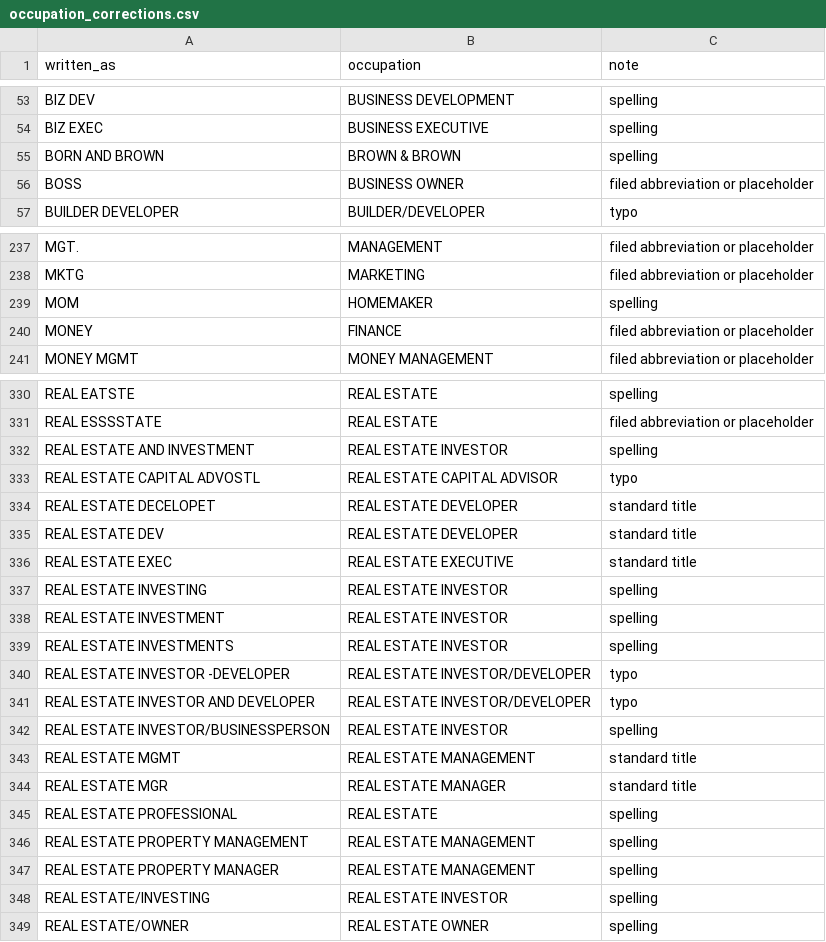
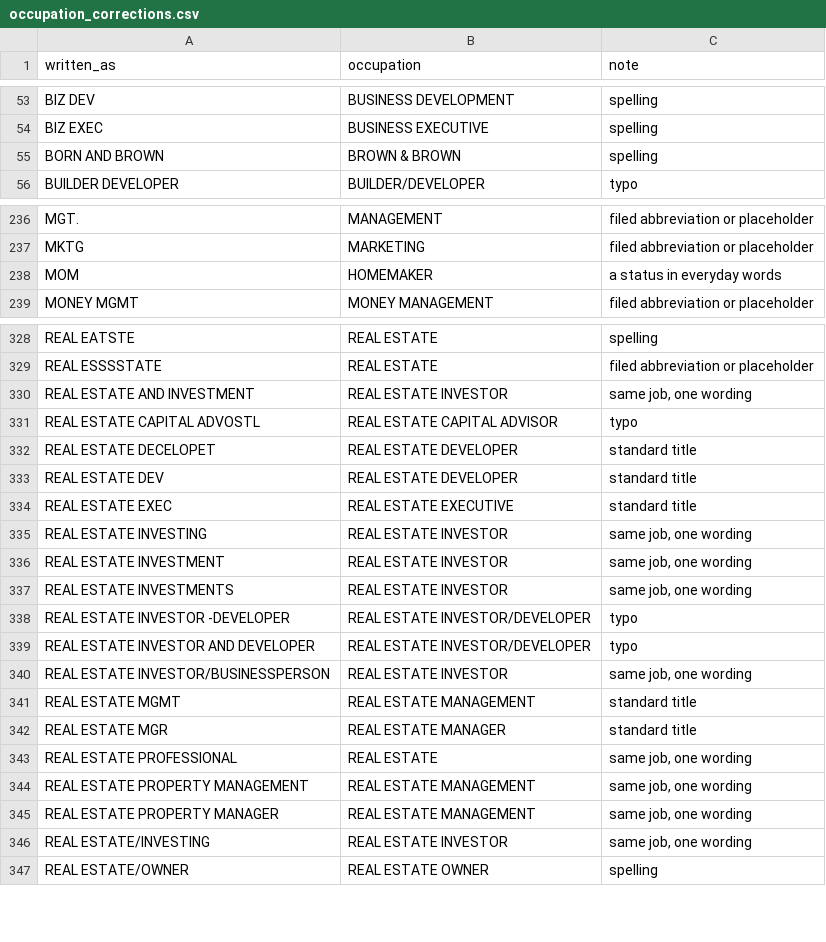
Before and after one commit to tareeqemad/fec-pipeline, a CSV file: data/config/occupation_corrections.csv, drawn as a sheet; only a part is shown, gaps mark what is left out; the diff covers the shown part only.

```diff
--- a/data/config/occupation_corrections.csv
+++ b/data/config/occupation_corrections.csv
@@ -55,3 +55,2 @@ BIZ EXEC,BUSINESS EXECUTIVE,spelling
 BORN AND BROWN,BROWN & BROWN,spelling
-BOSS,BUSINESS OWNER,filed abbreviation or placeholder
 BUILDER DEVELOPER,BUILDER/DEVELOPER,typo
@@ -238,4 +237,3 @@ MGT.,MANAGEMENT,filed abbreviation or placeholder
 MKTG,MARKETING,filed abbreviation or placeholder
-MOM,HOMEMAKER,spelling
-MONEY,FINANCE,filed abbreviation or placeholder
+MOM,HOMEMAKER,a status in everyday words
 MONEY MGMT,MONEY MANAGEMENT,filed abbreviation or placeholder
@@ -331,3 +329,3 @@ REAL EATSTE,REAL ESTATE,spelling
 REAL ESSSSTATE,REAL ESTATE,filed abbreviation or placeholder
-REAL ESTATE AND INVESTMENT,REAL ESTATE INVESTOR,spelling
+REAL ESTATE AND INVESTMENT,REAL ESTATE INVESTOR,"same job, one wording"
 REAL ESTATE CAPITAL ADVOSTL,REAL ESTATE CAPITAL ADVISOR,typo
@@ -336,14 +334,14 @@ REAL ESTATE DEV,REAL ESTATE DEVELOPER,standard title
 REAL ESTATE EXEC,REAL ESTATE EXECUTIVE,standard title
-REAL ESTATE INVESTING,REAL ESTATE INVESTOR,spelling
-REAL ESTATE INVESTMENT,REAL ESTATE INVESTOR,spelling
-REAL ESTATE INVESTMENTS,REAL ESTATE INVESTOR,spelling
+REAL ESTATE INVESTING,REAL ESTATE INVESTOR,"same job, one wording"
+REAL ESTATE INVESTMENT,REAL ESTATE INVESTOR,"same job, one wording"
+REAL ESTATE INVESTMENTS,REAL ESTATE INVESTOR,"same job, one wording"
 REAL ESTATE INVESTOR -DEVELOPER,REAL ESTATE INVESTOR/DEVELOPER,typo
 REAL ESTATE INVESTOR AND DEVELOPER,REAL ESTATE INVESTOR/DEVELOPER,typo
-REAL ESTATE INVESTOR/BUSINESSPERSON,REAL ESTATE INVESTOR,spelling
+REAL ESTATE INVESTOR/BUSINESSPERSON,REAL ESTATE INVESTOR,"same job, one wording"
 REAL ESTATE MGMT,REAL ESTATE MANAGEMENT,standard title
 REAL ESTATE MGR,REAL ESTATE MANAGER,standard title
-REAL ESTATE PROFESSIONAL,REAL ESTATE,spelling
-REAL ESTATE PROPERTY MANAGEMENT,REAL ESTATE MANAGEMENT,spelling
-REAL ESTATE PROPERTY MANAGER,REAL ESTATE MANAGEMENT,spelling
-REAL ESTATE/INVESTING,REAL ESTATE INVESTOR,spelling
+REAL ESTATE PROFESSIONAL,REAL ESTATE,"same job, one wording"
+REAL ESTATE PROPERTY MANAGEMENT,REAL ESTATE MANAGEMENT,"same job, one wording"
+REAL ESTATE PROPERTY MANAGER,REAL ESTATE MANAGEMENT,"same job, one wording"
+REAL ESTATE/INVESTING,REAL ESTATE INVESTOR,"same job, one wording"
 REAL ESTATE/OWNER,REAL ESTATE OWNER,spelling
```
Also changed, not shown: 1 added row and 26 edited cells elsewhere in this file, data/config/word_lists.csv, data/rules/occupation_categories.csv, 6 other files.
